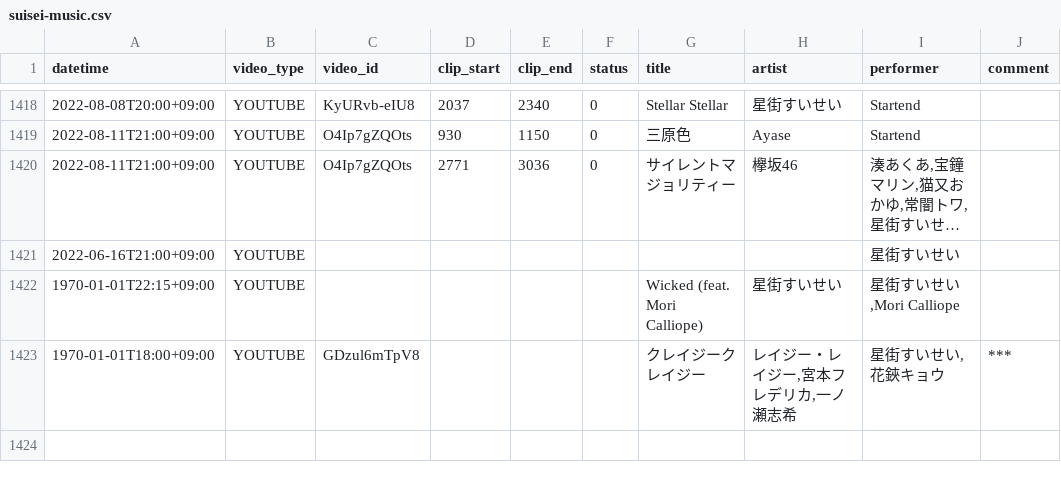
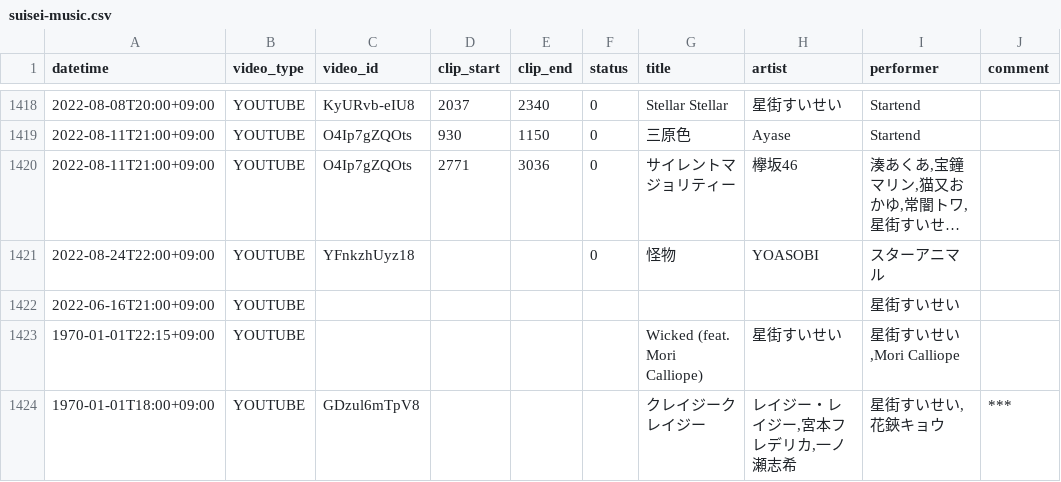
Before and after one commit to suisei-cn/suisei-music, a CSV file: suisei-music.csv, drawn as a sheet; only a part is shown, gaps mark what is left out; long unchanged cells end in …; the diff names each change by its address in the sheet, - before the commit and + after, or states it on an @@ line.

Commit message:
update 2022-08-24

```diff
--- a/suisei-music.csv
+++ b/suisei-music.csv
+row 1421: 2022-08-24T22:00+09:00 | YOUTUBE | YFnkzhUyz18 |  |  | 0 | 怪物 | YOASOBI | スターアニマル
```
